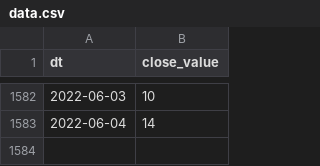
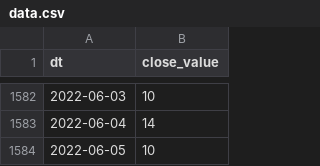
Before and after one commit to alexey-formalmethods/datasets, a CSV file: alternative.me crypto fear-and-greed/data.csv, drawn as a sheet; only a part is shown, gaps mark what is left out; the diff names each change by its address in the sheet, - before the commit and + after, or states it on an @@ line.

```diff
--- a/alternative.me crypto fear-and-greed/data.csv
+++ b/alternative.me crypto fear-and-greed/data.csv
+row 1584: 2022-06-05 | 10
```
Also changed, not shown: money.cnn fear-and-greed/data.csv, 1 other file.
